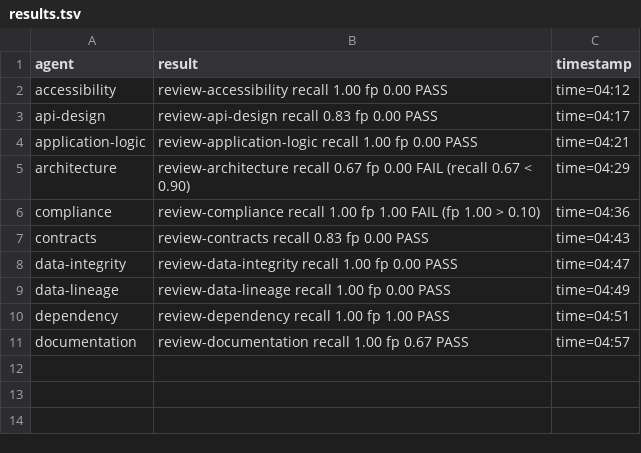
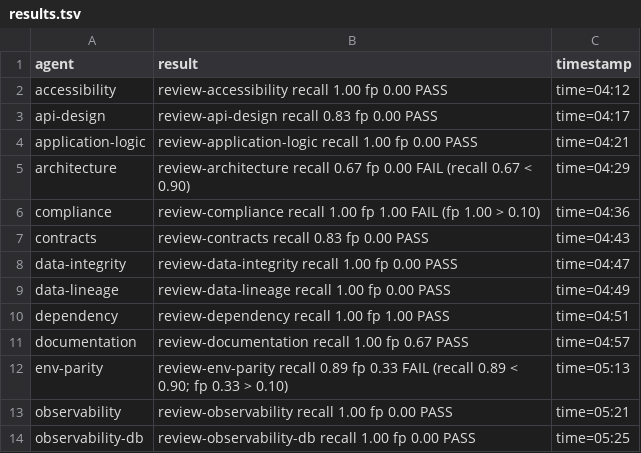
Before and after one commit to cdowell-swtr/swiftwater-framework, a TSV file: docs/superpowers/eval-scorecards/2026-06-11-plan21-phase3-resweep/results.tsv, drawn as a sheet; the diff names each change by its address in the sheet, - before the commit and + after, or states it on an @@ line.

```diff
--- a/docs/superpowers/eval-scorecards/2026-06-11-plan21-phase3-resweep/results.tsv
+++ b/docs/superpowers/eval-scorecards/2026-06-11-plan21-phase3-resweep/results.tsv
+row 12: env-parity | review-env-parity recall 0.89 fp 0.33 FAIL (recall 0.89 < 0.90; fp 0.33 > 0.10) | time=05:13
+row 13: observability | review-observability recall 1.00 fp 0.00 PASS | time=05:21
+row 14: observability-db | review-observability-db recall 1.00 fp 0.00 PASS | time=05:25
```
Also changed, not shown: 2 other files.
